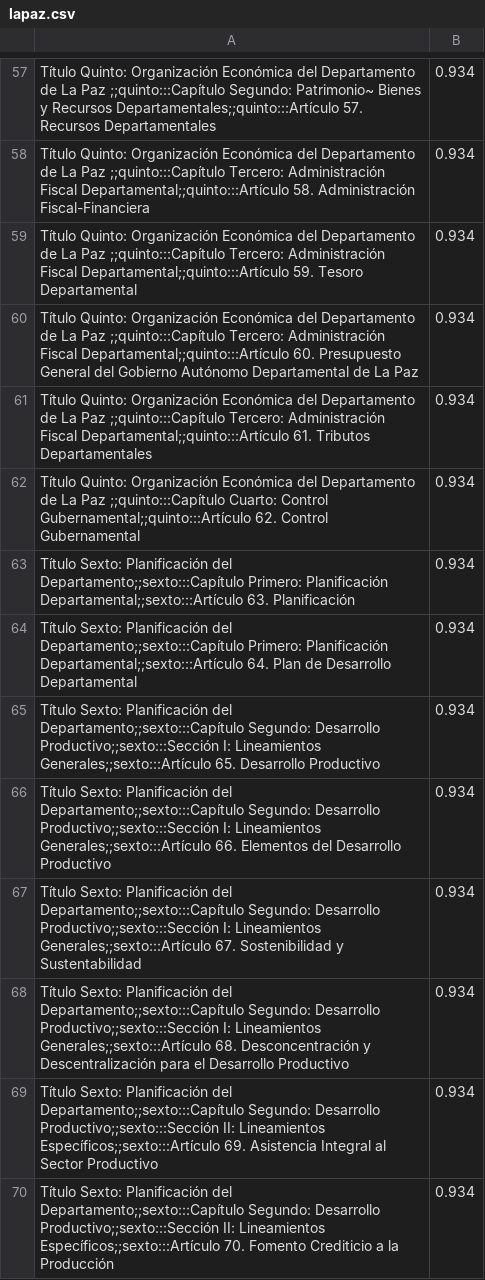
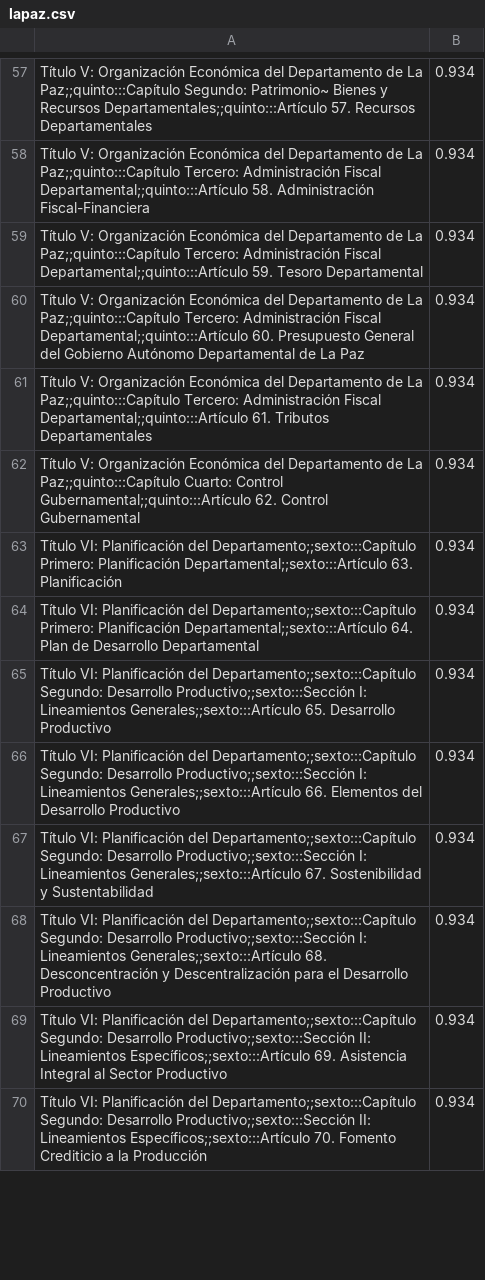
Before and after one commit to wchorolque/estatutos, a CSV file: lapaz/lapaz.csv, drawn as a sheet; only a part is shown, gaps mark what is left out; the diff covers the shown part only; the diff names each change by its address in the sheet, - before the commit and + after, or states it on an @@ line.

```diff
--- a/lapaz/lapaz.csv
+++ b/lapaz/lapaz.csv
-A57: Título Quinto: Organización Económica del Departamento de La Paz ;;quinto:::Capítulo Segundo: Patrimonio~…
+A57: Título V: Organización Económica del Departamento de La Paz;;quinto:::Capítulo Segundo: Patrimonio~…
-A58: Título Quinto: Organización Económica del Departamento de La Paz ;;quinto:::Capítulo Tercero: Administración…
+A58: Título V: Organización Económica del Departamento de La Paz;;quinto:::Capítulo Tercero: Administración…
-A59: Título Quinto: Organización Económica del Departamento de La Paz ;;quinto:::Capítulo Tercero: Administración…
+A59: Título V: Organización Económica del Departamento de La Paz;;quinto:::Capítulo Tercero: Administración…
-A60: Título Quinto: Organización Económica del Departamento de La Paz ;;quinto:::Capítulo Tercero: Administración…
+A60: Título V: Organización Económica del Departamento de La Paz;;quinto:::Capítulo Tercero: Administración…
-A61: Título Quinto: Organización Económica del Departamento de La Paz ;;quinto:::Capítulo Tercero: Administración…
+A61: Título V: Organización Económica del Departamento de La Paz;;quinto:::Capítulo Tercero: Administración…
-A62: Título Quinto: Organización Económica del Departamento de La Paz ;;quinto:::Capítulo Cuarto: Control…
+A62: Título V: Organización Económica del Departamento de La Paz;;quinto:::Capítulo Cuarto: Control…
-A63: Título Sexto: Planificación del…
+A63: Título VI: Planificación del…
-A64: Título Sexto: Planificación del…
+A64: Título VI: Planificación del…
-A65: Título Sexto: Planificación del…
+A65: Título VI: Planificación del…
-A66: Título Sexto: Planificación del…
+A66: Título VI: Planificación del…
-A67: Título Sexto: Planificación del…
+A67: Título VI: Planificación del…
-A68: Título Sexto: Planificación del…
+A68: Título VI: Planificación del…
-A69: Título Sexto: Planificación del…
+A69: Título VI: Planificación del…
-A70: Título Sexto: Planificación del…
+A70: Título VI: Planificación del…
```
Also changed, not shown: 93 edited cells elsewhere in this file.
